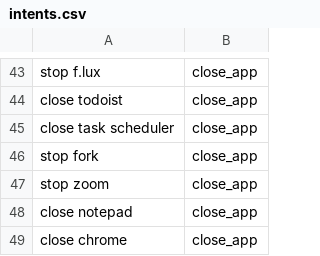
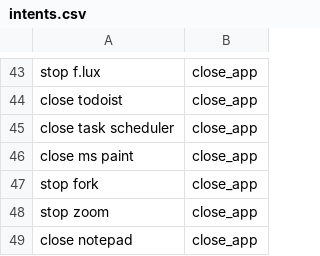
Before and after one commit to EquallyWolf/ACE, a CSV file: data/intents/intents.csv, drawn as a sheet; only a part is shown, gaps mark what is left out; the shorter side is filled out with more unchanged rows; the diff covers the shown part only; the diff names each change by its address in the sheet, - before the commit and + after, or states it on an @@ line.

```diff
--- a/data/intents/intents.csv
+++ b/data/intents/intents.csv
+row 46: close ms paint | close_app
```
Also changed, not shown: 48 added rows and 4 edited cells elsewhere in this file, 26 other files.
